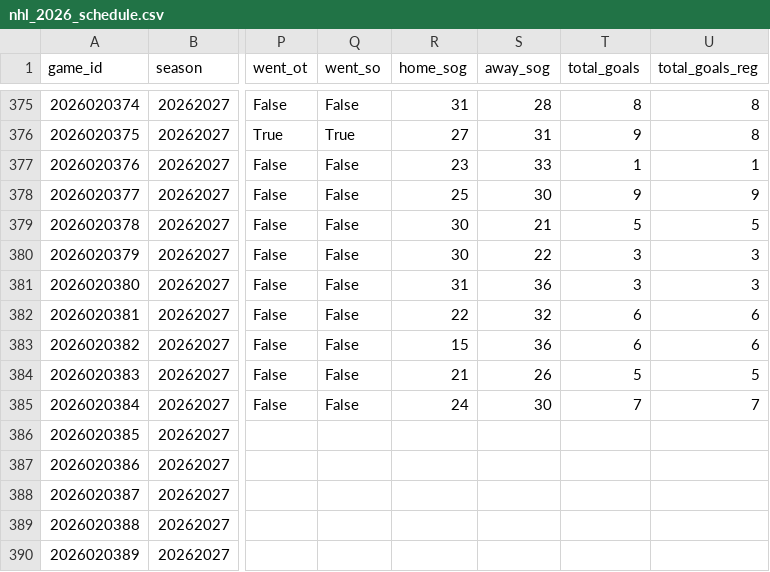
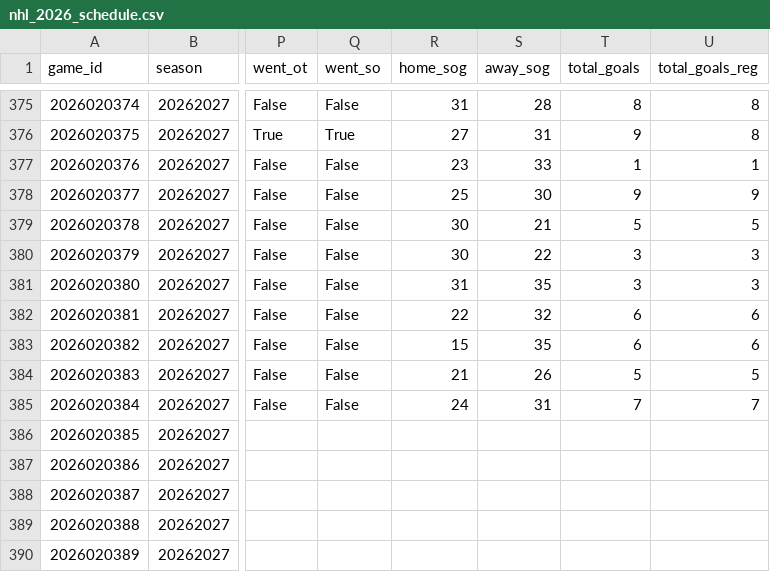
Before and after one commit to decntai1/nhl, a CSV file: data/nhl_2026_schedule.csv, drawn as a sheet; only a part is shown, gaps mark what is left out; the diff names each change by its address in the sheet, - before the commit and + after, or states it on an @@ line.

```diff
--- a/data/nhl_2026_schedule.csv
+++ b/data/nhl_2026_schedule.csv
-S381 (away_sog): 36
+S381 (away_sog): 35
-S383 (away_sog): 36
+S383 (away_sog): 35
-S385 (away_sog): 30
+S385 (away_sog): 31
```
Also changed, not shown: data/nhl_2026_goalie_game_stats.csv, data/nhl_2026_goalie_season_stats.csv, 4 other files.
